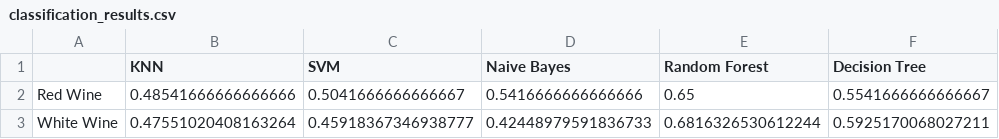
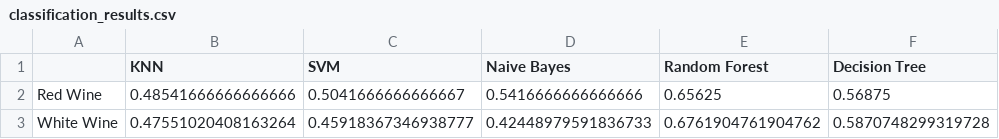
Before and after one commit to firatkaanbitmez/pattern-recognition, a CSV file: wine-quality-analysis/output/classification_results.csv, drawn as a sheet.

```diff
--- a/wine-quality-analysis/output/classification_results.csv
+++ b/wine-quality-analysis/output/classification_results.csv
@@ -1,3 +1,3 @@
 ,KNN,SVM,Naive Bayes,Random Forest,Decision Tree
-Red Wine,0.48541666666666666,0.5041666666666667,0.5416666666666666,0.65,0.5541666666666667
-White Wine,0.47551020408163264,0.45918367346938777,0.42448979591836733,0.6816326530612244,0.5925170068027211
+Red Wine,0.48541666666666666,0.5041666666666667,0.5416666666666666,0.65625,0.56875
+White Wine,0.47551020408163264,0.45918367346938777,0.42448979591836733,0.6761904761904762,0.5870748299319728
```
Also changed, not shown: wine-quality-analysis/output/Red Wine_classification_report.csv, wine-quality-analysis/output/White Wine_classification_report.csv, 3 other files.
